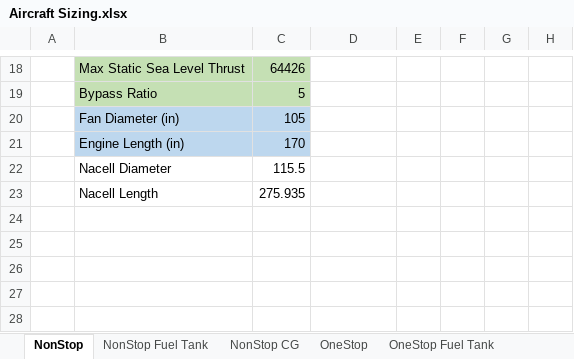
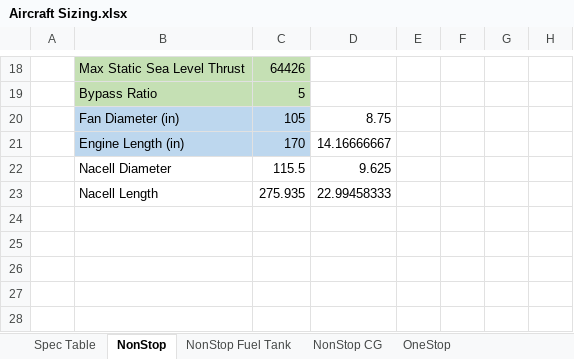
Before and after one commit to ThomasSlagle/MAE136-MAE158-MAE159_Aircraft_Design_and_Analysis_Course_Series, an Excel workbook: MAE 159/Other data/Aircraft Sizing.xlsx, sheet NonStop, drawn as a sheet; only a part is shown, gaps mark what is left out; values as stored, in another font and other column widths than the file's, no borders; the diff names each change by its address in the sheet, - before the commit and + after, or states it on an @@ line.

```diff
--- a/MAE 159/Other data/Aircraft Sizing.xlsx (sheet NonStop)
+++ b/MAE 159/Other data/Aircraft Sizing.xlsx (sheet NonStop)
+sheet tab: Spec Table
-D20: (empty)
+D20: 8.75
-D21: (empty)
+D21: 14.16666667
-D22: (empty)
+D22: 9.625
-D23: (empty)
+D23: 22.99458333
```
Also changed, not shown: sheet OneStop CG, sheet OneStop Fuel Tank, sheet NonStop CG, sheet OneStop, charts or pictures, 46 other files.
